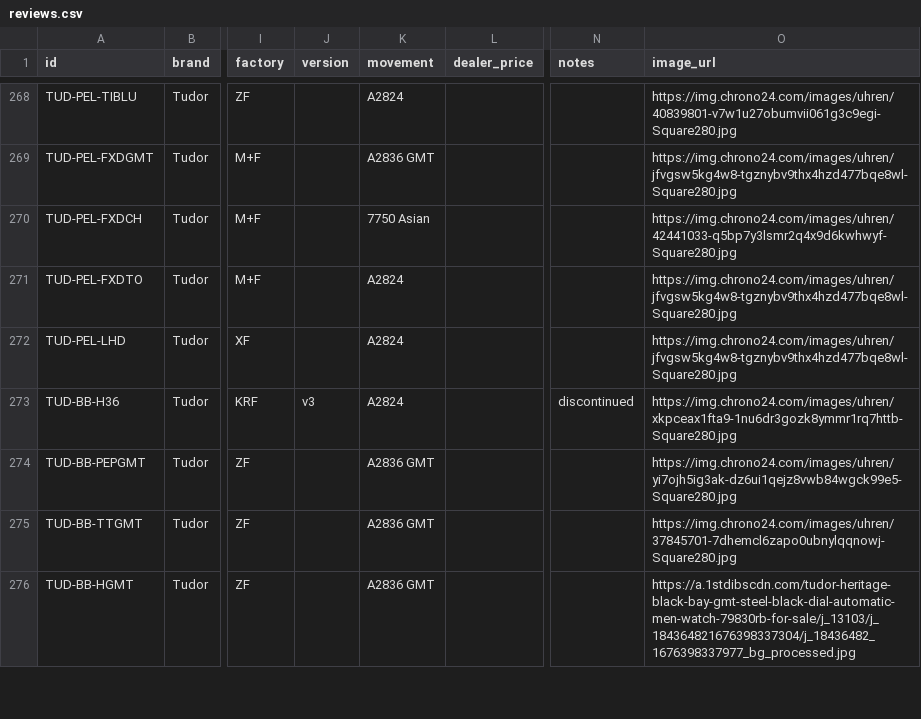
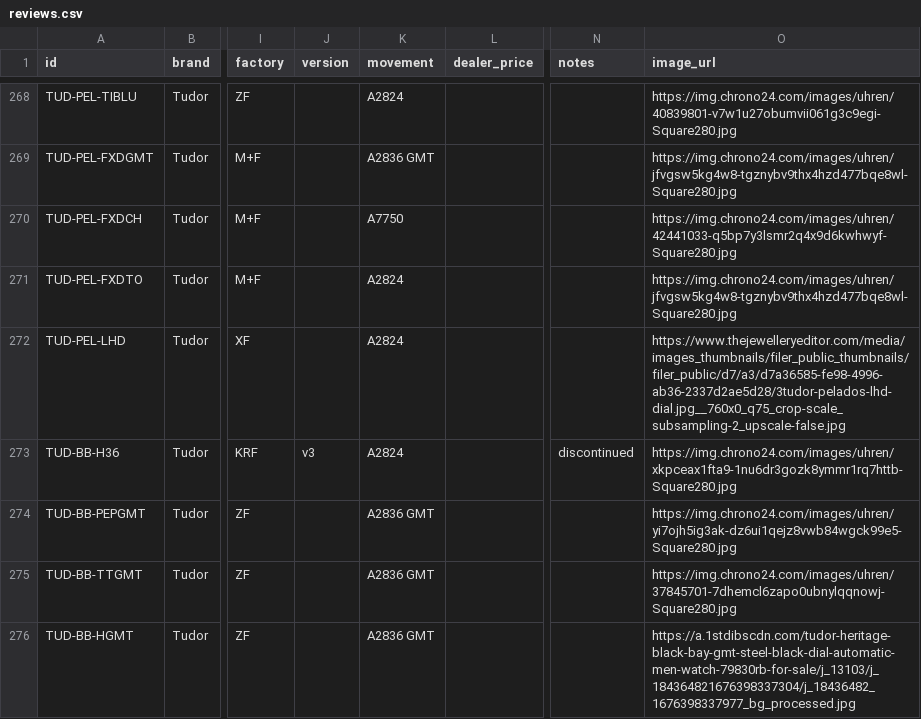
Before and after one commit to watchstreebets/reps.watch, a CSV file: src/data/reviews.csv, drawn as a sheet; only a part is shown, gaps mark what is left out; the diff covers the shown part only; the diff names each change by its address in the sheet, - before the commit and + after, or states it on an @@ line.

Commit message:
fix: update watch image URLs and standardize movement naming conventions

```diff
--- a/src/data/reviews.csv
+++ b/src/data/reviews.csv
-K270 (movement): 7750 Asian
+K270 (movement): A7750
-O272 (image_url): https://img.chrono24.com/images/uhren/jfvgsw5kg4w8-tgznybv9thx4hzd477bqe8wl-Square280.jpg
+O272 (image_url): https://www.thejewelleryeditor.com/media/images_thumbnails/filer_public_thumbnails/filer_public/d7/a3/d7a36585-fe98-4996-ab36-2337d2ae5d28/3tudor-pelados-lhd-dial.jpg__760x0_q75_crop-scale_subsampling-2_upscale-false.jpg
```
Also changed, not shown: 1 removed row and 18 edited cells elsewhere in this file.
